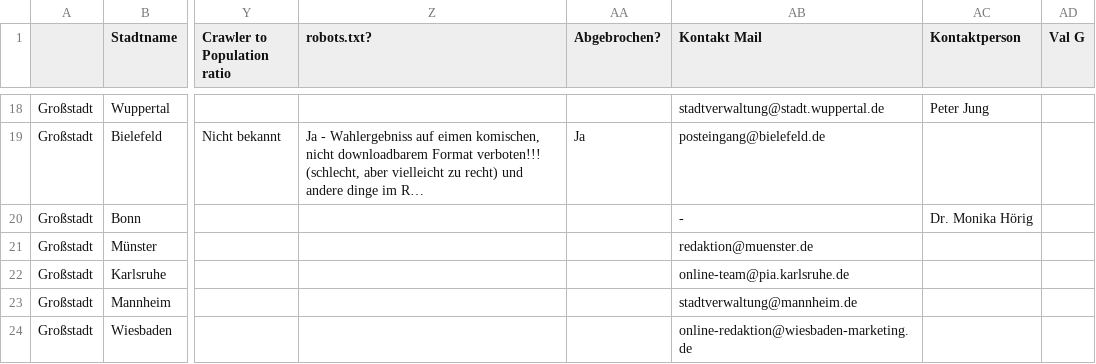
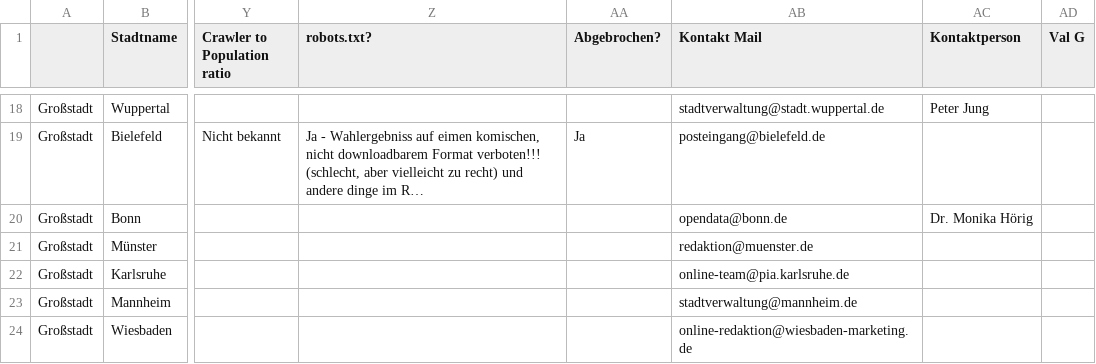
Before and after one commit to okfde/odmonitormap, a CSV file: data/index.csv, drawn as a sheet; only a part is shown, gaps mark what is left out; long unchanged cells end in …; the diff names each change by its address in the sheet, - before the commit and + after, or states it on an @@ line.

Commit message:
Updated details for Bonn

```diff
--- a/data/index.csv
+++ b/data/index.csv
-AB20 (Kontakt Mail): -
+AB20 (Kontakt Mail): opendata@bonn.de
```
